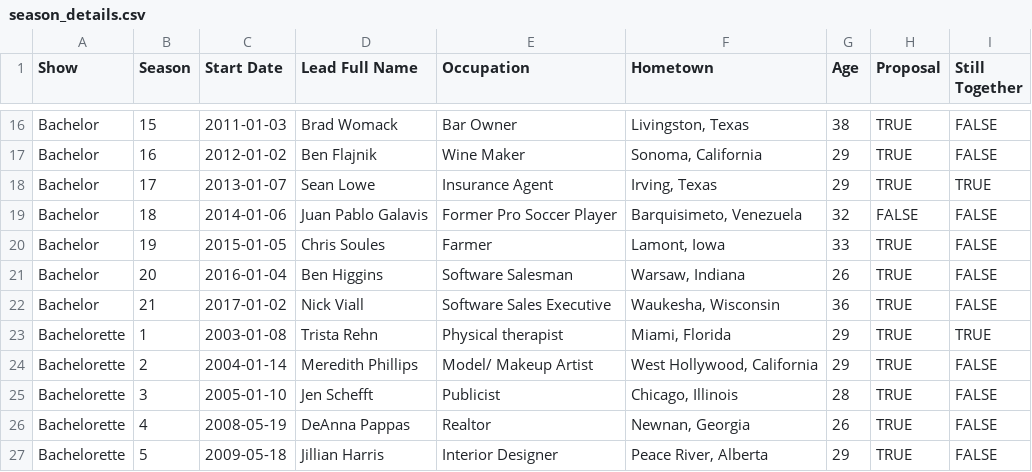
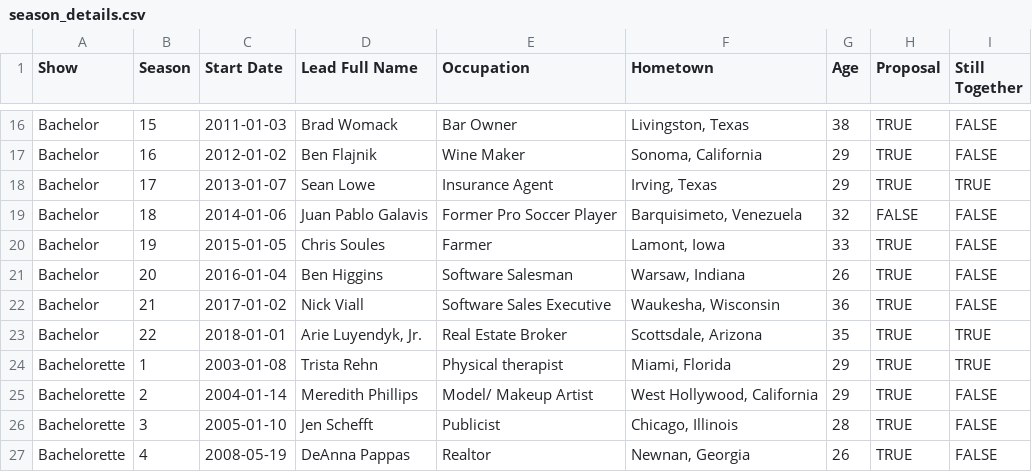
Before and after one commit to alixhami/bachelor-franchise-data, a CSV file: season_details.csv, drawn as a sheet; only a part is shown, gaps mark what is left out; the shorter side is filled out with more unchanged rows.

```diff
--- a/season_details.csv
+++ b/season_details.csv
@@ -22,2 +22,3 @@ Bachelor,20,2016-01-04,Ben Higgins,Software Salesman,"Warsaw, Indiana",26,TRUE,F
 Bachelor,21,2017-01-02,Nick Viall,Software Sales Executive,"Waukesha, Wisconsin",36,TRUE,FALSE
+Bachelor,22,2018-01-01,"Arie Luyendyk, Jr.",Real Estate Broker,"Scottsdale, Arizona",35,TRUE,TRUE
 Bachelorette,1,2003-01-08,Trista Rehn,Physical therapist,"Miami, Florida",29,TRUE,TRUE
```
Also changed, not shown: contestant_details.csv, hometown_coordinates.csv, 2 other files.
